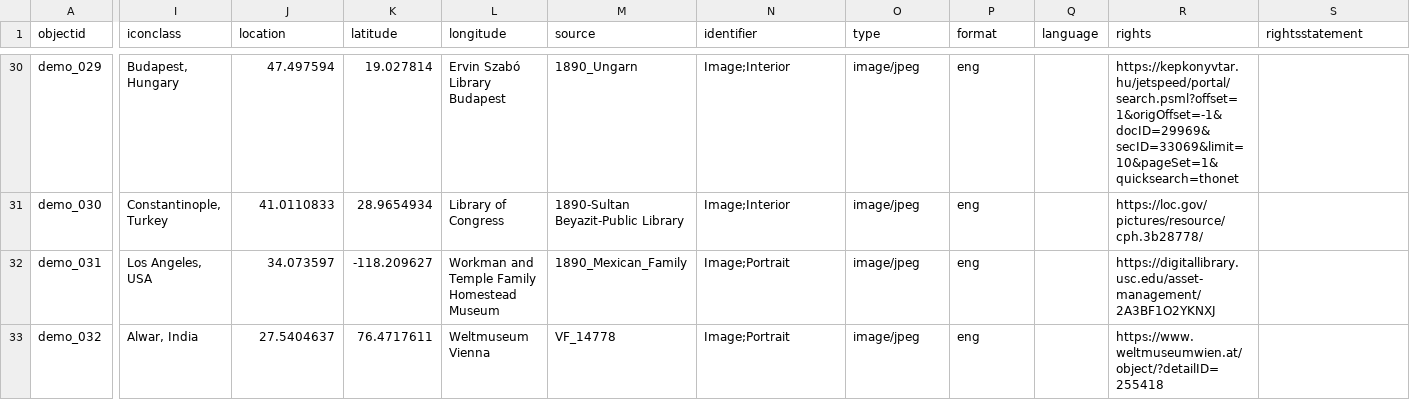
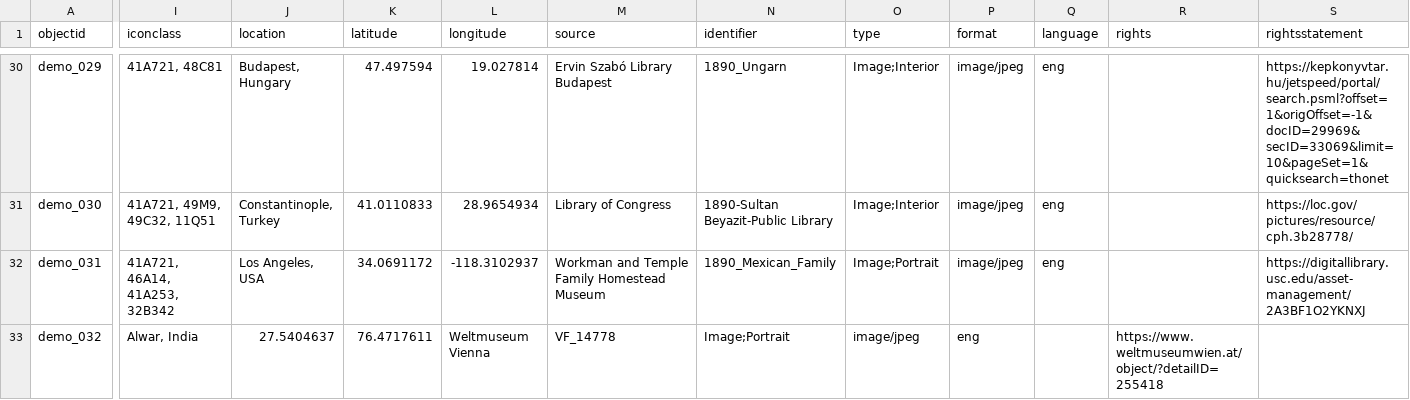
Before and after one commit to Fraukindermann/Mapping-Thonet, a CSV file: _data/demo-metadata.csv, drawn as a sheet; only a part is shown, gaps mark what is left out; the diff covers the shown part only; the diff names each change by its address in the sheet, - before the commit and + after, or states it on an @@ line.

```diff
--- a/_data/demo-metadata.csv
+++ b/_data/demo-metadata.csv
-I30 (iconclass): Budapest, Hungary
+I30 (iconclass): 41A721, 48C81
-J30 (location): 47.497594
+J30 (location): Budapest, Hungary
-K30 (latitude): 19.027814
+K30 (latitude): 47.497594
-L30 (longitude): Ervin Szabó Library Budapest
+L30 (longitude): 19.027814
-M30 (source): 1890_Ungarn
+M30 (source): Ervin Szabó Library Budapest
-N30 (identifier): Image;Interior
+N30 (identifier): 1890_Ungarn
-O30:O31 (type): image/jpeg
+O30:O31 (type): Image;Interior
-P30:P32 (format): eng
+P30:P32 (format): image/jpeg
-Q30:Q32 (language): (empty)
+Q30:Q32 (language): eng
-R30 (rights): https://kepkonyvtar.hu/jetspeed/portal/search.psml?offset=1&origOffset=-1&docID=29969&secID=33069&limit=10&pageSet=1&quicksearch=thonet
+R30 (rights): (empty)
-S30 (rightsstatement): (empty)
+S30 (rightsstatement): https://kepkonyvtar.hu/jetspeed/portal/search.psml?offset=1&origOffset=-1&docID=29969&secID=33069&limit=10&pageSet=1&quicksearch=thonet
-I31 (iconclass): Constantinople, Turkey
+I31 (iconclass): 41A721, 49M9, 49C32, 11Q51
-J31 (location): 41.0110833
+J31 (location): Constantinople, Turkey
-K31 (latitude): 28.9654934
+K31 (latitude): 41.0110833
-L31 (longitude): Library of Congress
+L31 (longitude): 28.9654934
-M31 (source): 1890-Sultan Beyazit-Public Library
+M31 (source): Library of Congress
-N31 (identifier): Image;Interior
+N31 (identifier): 1890-Sultan Beyazit-Public Library
-R31 (rights): https://loc.gov/pictures/resource/cph.3b28778/
+R31 (rights): (empty)
-S31 (rightsstatement): (empty)
+S31 (rightsstatement): https://loc.gov/pictures/resource/cph.3b28778/
-I32 (iconclass): Los Angeles, USA
+I32 (iconclass): 41A721, 46A14, 41A253, 32B342
-J32 (location): 34.073597
+J32 (location): Los Angeles, USA
-K32 (latitude): -118.209627
+K32 (latitude): 34.0691172
-L32 (longitude): Workman and Temple Family Homestead Museum
+L32 (longitude): -118.3102937
-M32 (source): 1890_Mexican_Family
+M32 (source): Workman and Temple Family Homestead Museum
-N32 (identifier): Image;Portrait
+N32 (identifier): 1890_Mexican_Family
-O32 (type): image/jpeg
+O32 (type): Image;Portrait
-R32 (rights): https://digitallibrary.usc.edu/asset-management/2A3BF1O2YKNXJ
+R32 (rights): (empty)
-S32 (rightsstatement): (empty)
+S32 (rightsstatement): https://digitallibrary.usc.edu/asset-management/2A3BF1O2YKNXJ
```
Also changed, not shown: 1 removed row and 91 edited cells elsewhere in this file.
